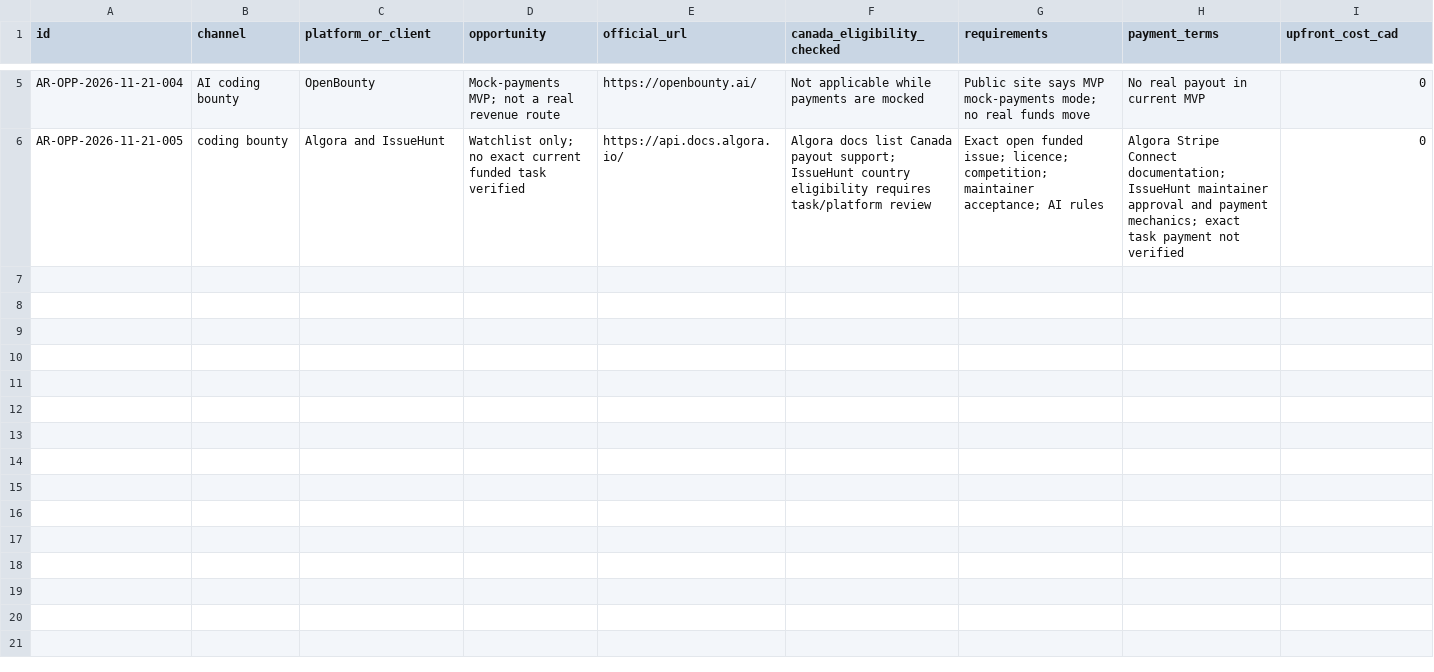
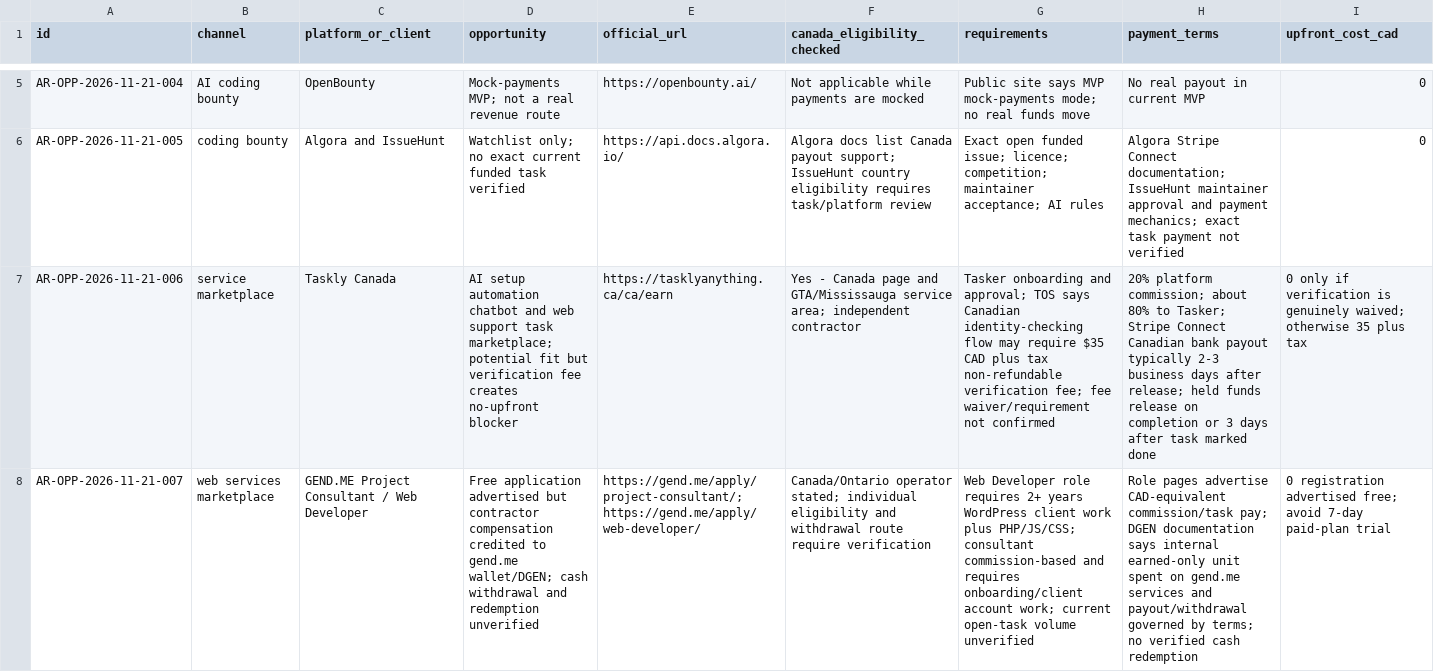
Before and after one commit to ilmi64/AI-Revenue-Division-, a CSV file: intelligence/opportunity-tracker.csv, drawn as a sheet; only a part is shown, gaps mark what is left out; rows hold the shown columns only; the diff names each change by its address in the sheet, - before the commit and + after, or states it on an @@ line.

Commit message:
research(opportunities): add Canadian service marketplace screens

```diff
--- a/intelligence/opportunity-tracker.csv
+++ b/intelligence/opportunity-tracker.csv
+row 7: AR-OPP-2026-11-21-006 | service marketplace | Taskly Canada | AI setup automation chatbot and web support task marketplace; potential fit but verification fee creates no-upfront blocker | https://tasklyanything.ca/ca/earn | Yes - Canada page and GTA/Mississauga service area; independent contractor | Tasker onboarding and approval; TOS says Canadian identity-checking flow may require $35 CAD plus tax non-refundable verification fee; fee waiver/requirement not confirmed | 20% platform commission; about 80% to Tasker; Stripe Connect Canadian bank payout typically 2-3 business days after release; held funds release on completion or 3 days after task marked done | 0 only if verification is genuinely waived; otherwise 35 plus tax
+row 8: AR-OPP-2026-11-21-007 | web services marketplace | GEND.ME Project Consultant / Web Developer | Free application advertised but contractor compensation credited to gend.me wallet/DGEN; cash withdrawal and redemption unverified | https://gend.me/apply/project-consultant/; https://gend.me/apply/web-developer/ | Canada/Ontario operator stated; individual eligibility and withdrawal route require verification | Web Developer role requires 2+ years WordPress client work plus PHP/JS/CSS; consultant commission-based and requires onboarding/client account work; current open-task volume unverified | Role pages advertise CAD-equivalent commission/task pay; DGEN documentation says internal earned-only unit spent on gend.me services and payout/withdrawal governed by terms; no verified cash redemption | 0 registration advertised free; avoid 7-day paid-plan trial
```
